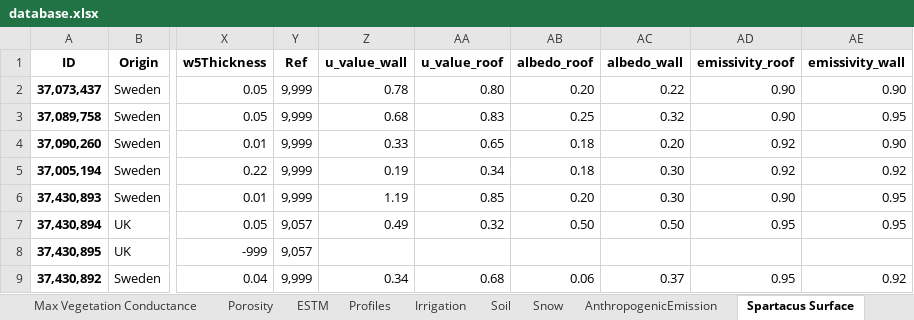
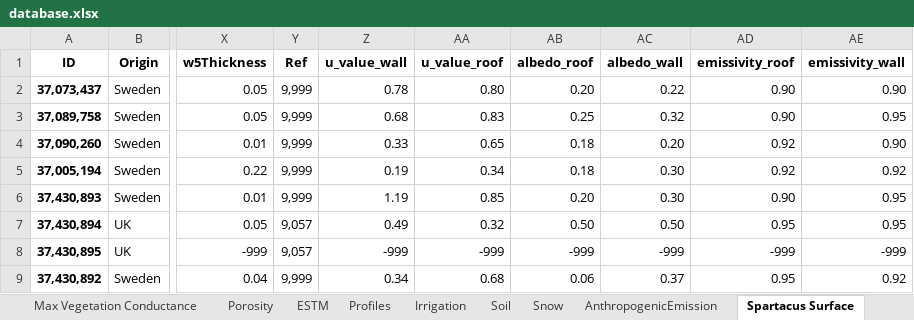
Before and after one commit to gusbacos/suews_prepare_database, an Excel workbook: Input/database.xlsx, sheet Spartacus Surface, drawn as a sheet; only a part is shown, gaps mark what is left out; values as stored, in another font and other column widths than the file's, no borders; the diff names each change by its address in the sheet, - before the commit and + after, or states it on an @@ line.

```diff
--- a/Input/database.xlsx (sheet Spartacus Surface)
+++ b/Input/database.xlsx (sheet Spartacus Surface)
-Z8 (u_value_wall): (empty)
+Z8 (u_value_wall): -999
-AA8 (u_value_roof): (empty)
+AA8 (u_value_roof): -999
-AB8 (albedo_roof): (empty)
+AB8 (albedo_roof): -999
-AC8 (albedo_wall): (empty)
+AC8 (albedo_wall): -999
-AD8 (emissivity_roof): (empty)
+AD8 (emissivity_roof): -999
-AE8 (emissivity_wall): (empty)
+AE8 (emissivity_wall): -999
```
Also changed, not shown: sheet Profiles, sheet Snow, sheet OHM, sheet ANOHM, sheet Region, 4 other files.
